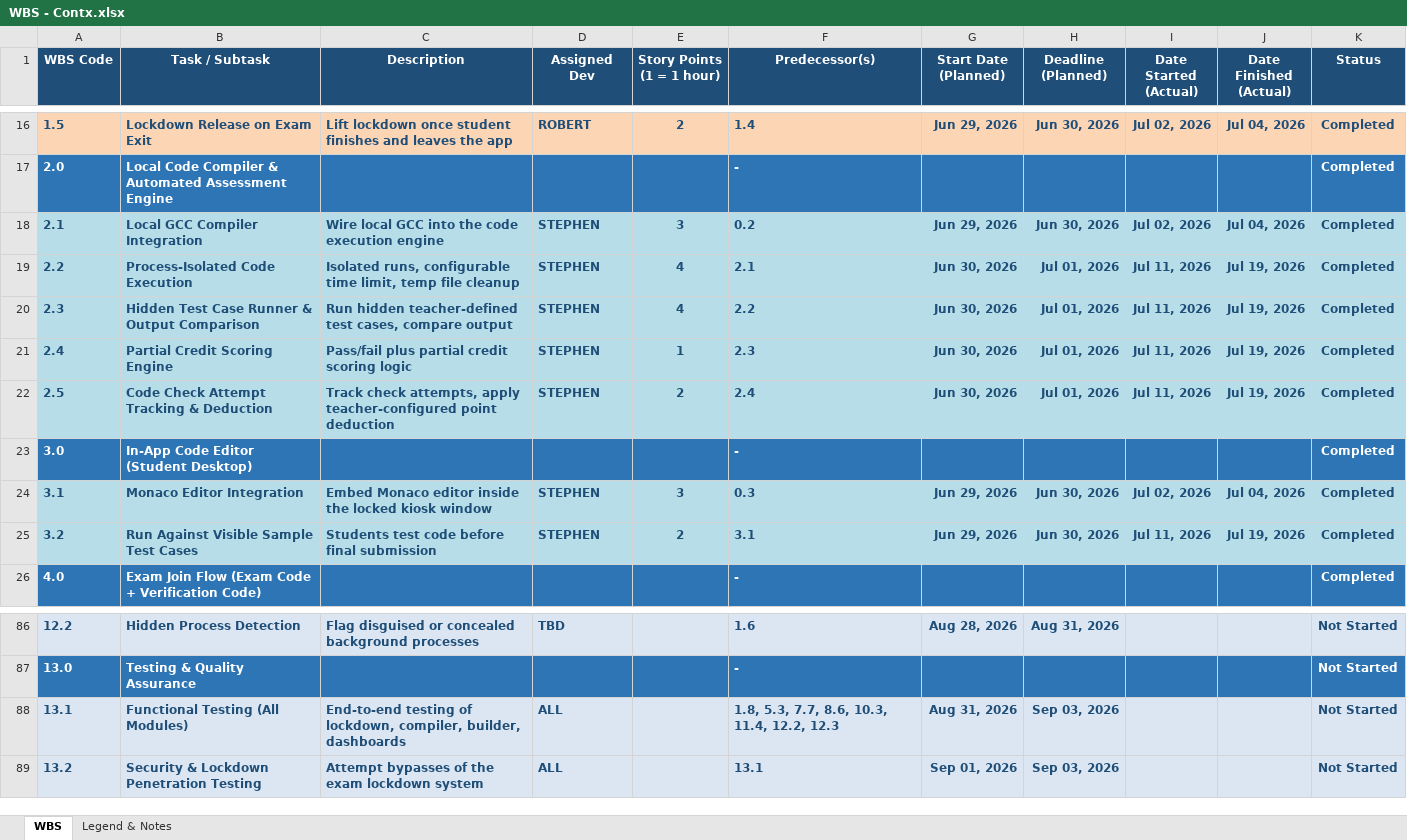
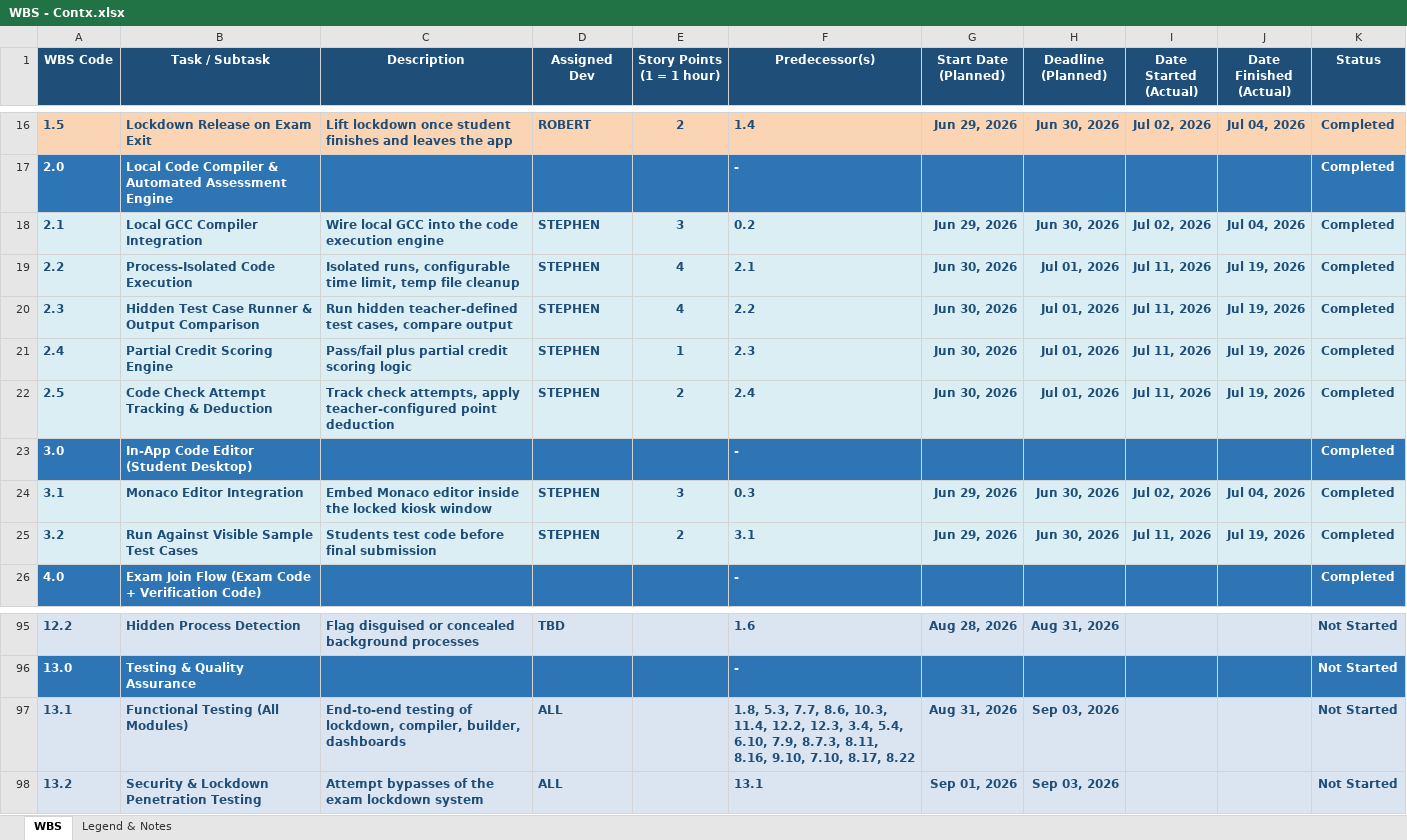
Before and after one commit to maelprz/capdocs-panic, an Excel workbook: WBS - Contx.xlsx, sheet WBS, drawn as a sheet; only a part is shown, gaps mark what is left out; values as stored, in another font and other column widths than the file's, no borders; charts and pictures not drawn; addresses are those after the commit; the diff covers the shown part only; the diff names each change by its address in the sheet, - before the commit and + after, or states it on an @@ line.

```diff
--- a/WBS - Contx.xlsx (sheet WBS)
+++ b/WBS - Contx.xlsx (sheet WBS)
-A18:K22 fill: #B7DEE8
+A18:K22 fill: #DAEEF3
-A24:K25 fill: #B7DEE8
+A24:K25 fill: #DAEEF3
-F97 (Predecessor(s)): …11.4, 12.2, 12.3
+F97 (Predecessor(s)): …11.4, 12.2, 12.3, 3.4, 5.4, 6.10, 7.9, 8.7.3, 8.11, 8.16, 9.10, 7.10, 8.17, 8.22
```
Also changed, not shown: 52 added rows, 6 edited cells and cell formats elsewhere in this sheet, charts or pictures.
